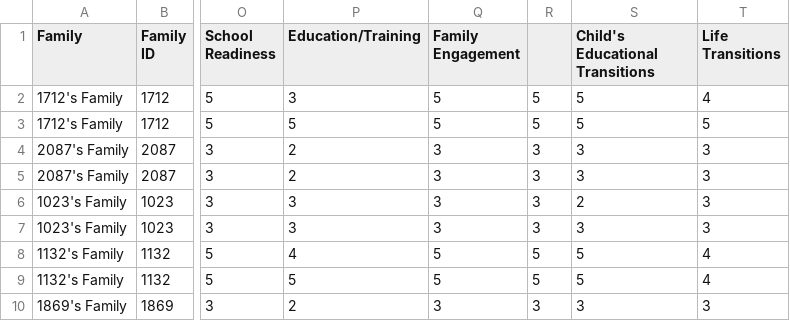
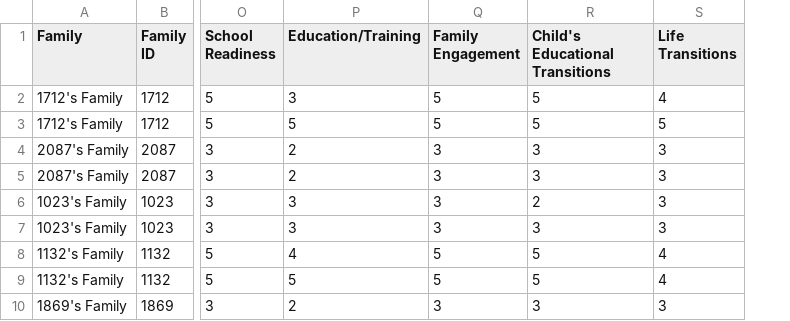
Before and after one commit to ds5110/project-jenrwen, a CSV file: acap_me/2018-2019_assessment_organized.csv, drawn as a sheet; only a part is shown, gaps mark what is left out; the diff names each change by its address in the sheet, - before the commit and + after, or states it on an @@ line.

```diff
--- a/acap_me/2018-2019_assessment_organized.csv
+++ b/acap_me/2018-2019_assessment_organized.csv
-column R, rows 2-10: 5 | 5 | 3 | 3 | 3 | 3 | 5 | 5 | 3
```
Also changed, not shown: acap_me/2019-2020_assessment_organized.csv, acap_me/2020-2021_assessment_organized.csv, 1 other file.
